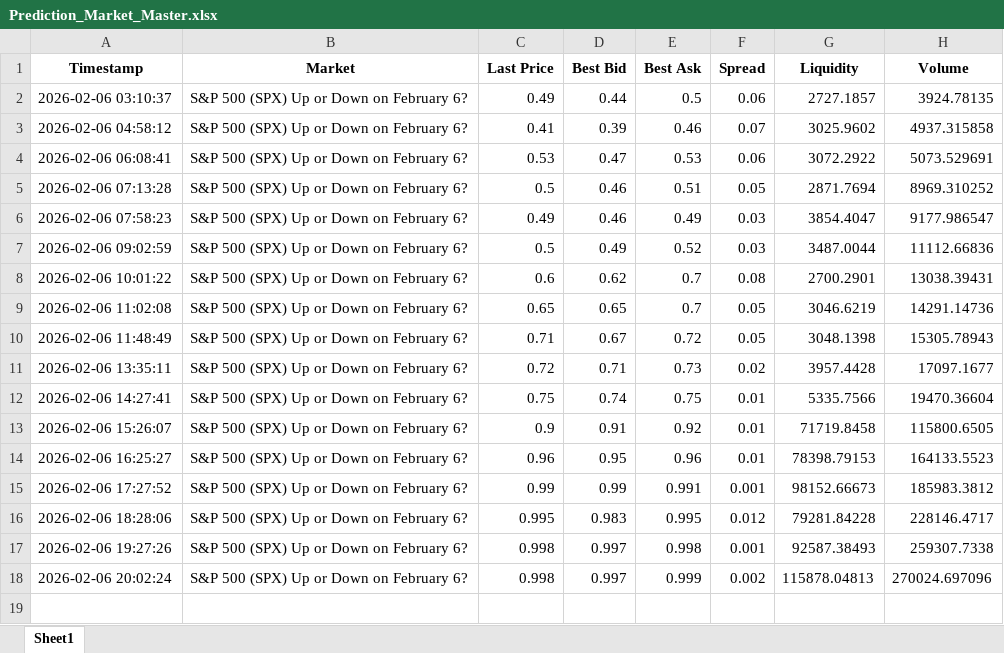
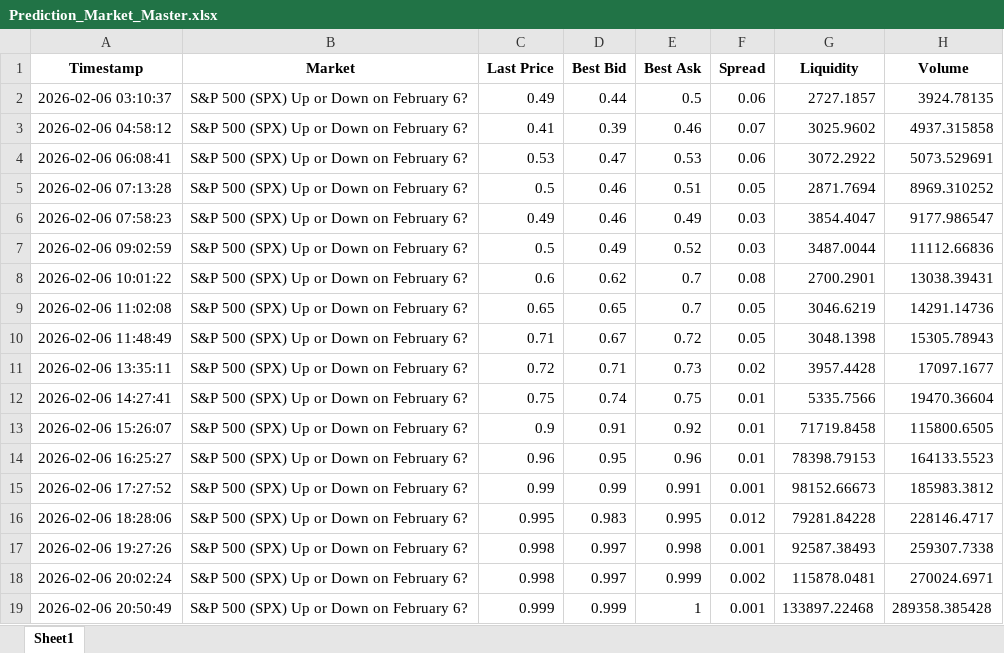
Before and after one commit to connorbuttonweb/connorbutton, an Excel workbook: assets/PredictionMarkets/Prediction_Market_Master.xlsx, sheet Sheet1, drawn as a sheet; values as stored, in another font and other column widths than the file's, no borders; the diff names each change by its address in the sheet, - before the commit and + after, or states it on an @@ line.

```diff
--- a/assets/PredictionMarkets/Prediction_Market_Master.xlsx (sheet Sheet1)
+++ b/assets/PredictionMarkets/Prediction_Market_Master.xlsx (sheet Sheet1)
-G18 (Liquidity): 115878.04813
+G18 (Liquidity): 115878.0481
-H18 (Volume): 270024.697096
+H18 (Volume): 270024.6971
+row 19: 2026-02-06 20:50:49 | S&P 500 (SPX) Up or Down on February 6? | 0.999 | 0.999 | 1 | 0.001 | 133897.22468 | 289358.385428
```
